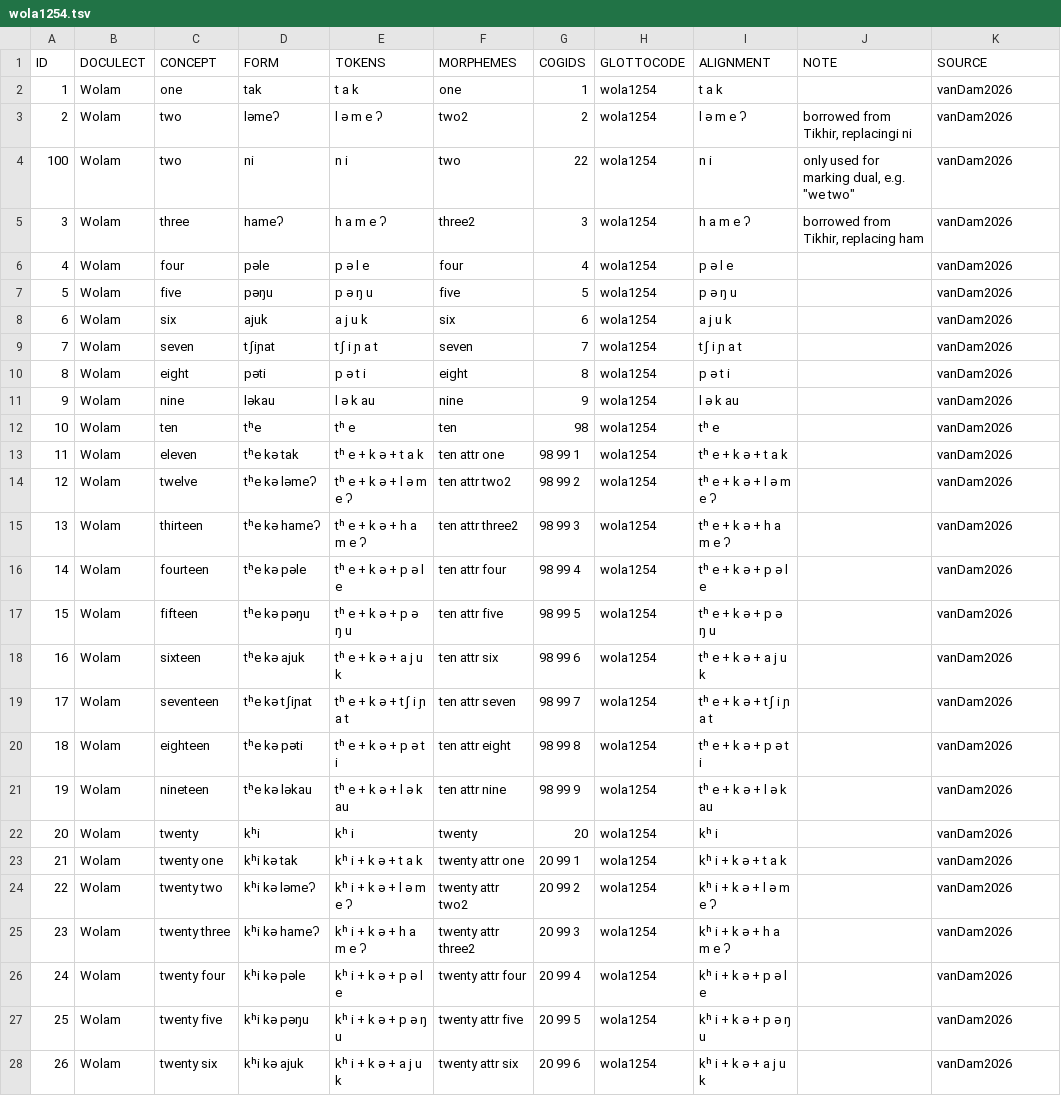
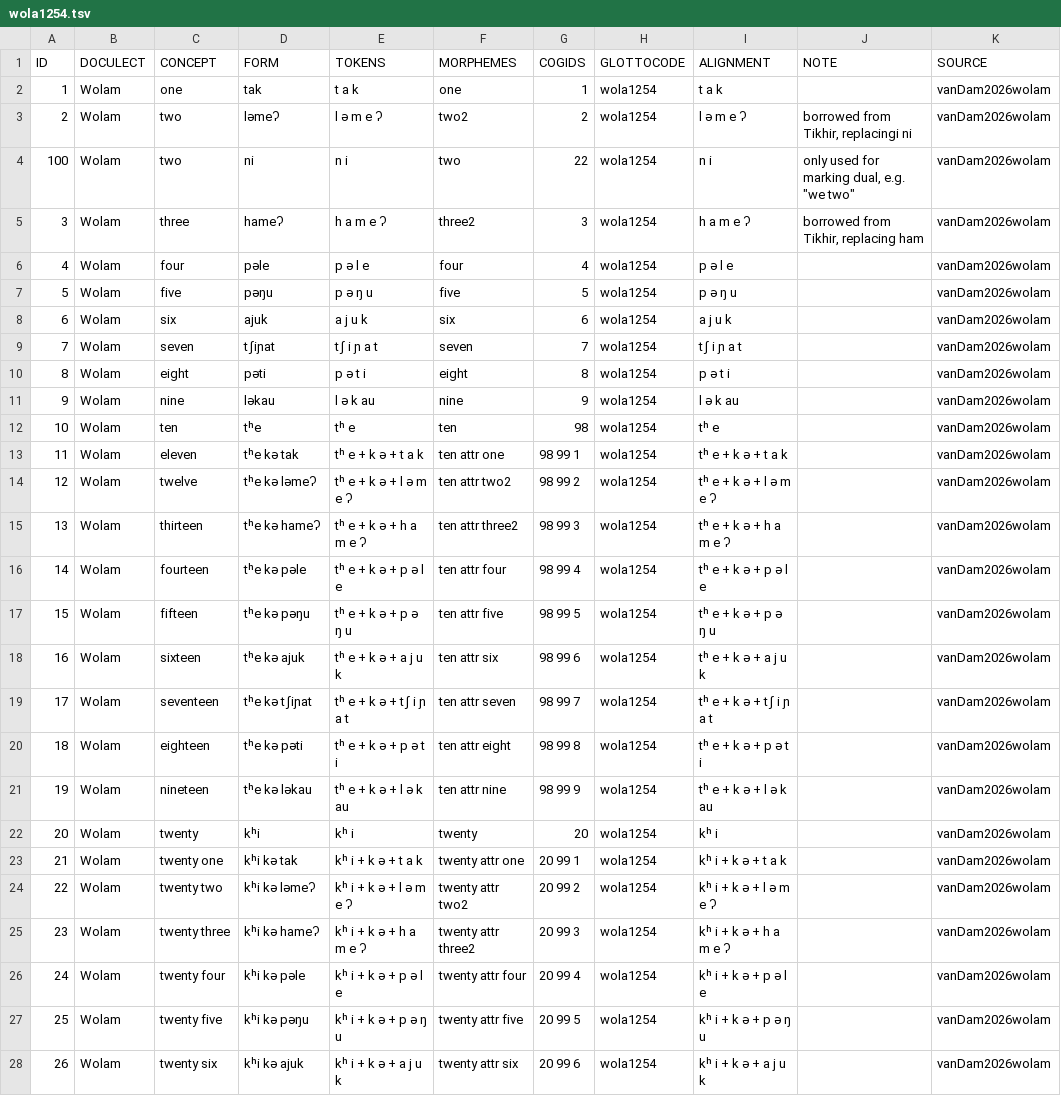
Before and after one commit to numeralbank/cosinus, a TSV file: raw/done/wola1254.tsv, drawn as a sheet; only a part is shown; the diff covers the shown part only.

```diff
--- a/raw/done/wola1254.tsv
+++ b/raw/done/wola1254.tsv
@@ -1,28 +1,28 @@
 ID	DOCULECT	CONCEPT	FORM	TOKENS	MORPHEMES	COGIDS	GLOTTOCODE	ALIGNMENT	NOTE	SOURCE
-1	Wolam	one	tak	t a k	one	1	wola1254	t a k		vanDam2026
-2	Wolam	two	ləmeʔ	l ə m e ʔ	two2	2	wola1254	l ə m e ʔ	borrowed from Tikhir, replacingi ni	vanDam2026
-100	Wolam	two	ni	n i	two	22	wola1254	n i	only used for marking dual, e.g. "we two"	vanDam2026
-3	Wolam	three	hameʔ	h a m e ʔ	three2	3	wola1254	h a m e ʔ	borrowed from Tikhir, replacing ham	vanDam2026
-4	Wolam	four	pəle	p ə l e	four	4	wola1254	p ə l e		vanDam2026
-5	Wolam	five	pəŋu	p ə ŋ u	five	5	wola1254	p ə ŋ u		vanDam2026
-6	Wolam	six	ajuk	a j u k	six	6	wola1254	a j u k		vanDam2026
-7	Wolam	seven	tʃiɲat	tʃ i ɲ a t	seven	7	wola1254	tʃ i ɲ a t		vanDam2026
-8	Wolam	eight	pəti	p ə t i	eight	8	wola1254	p ə t i		vanDam2026
-9	Wolam	nine	ləkau	l ə k au	nine	9	wola1254	l ə k au		vanDam2026
-10	Wolam	ten	tʰe	tʰ e	ten	98	wola1254	tʰ e		vanDam2026
-11	Wolam	eleven	tʰe kə tak	tʰ e + k ə + t a k	ten attr one	98 99 1	wola1254	tʰ e + k ə + t a k		vanDam2026
-12	Wolam	twelve	tʰe kə ləmeʔ	tʰ e + k ə + l ə m e ʔ	ten attr two2	98 99 2	wola1254	tʰ e + k ə + l ə m e ʔ		vanDam2026
-13	Wolam	thirteen	tʰe kə hameʔ	tʰ e + k ə + h a m e ʔ	ten attr three2	98 99 3	wola1254	tʰ e + k ə + h a m e ʔ		vanDam2026
-14	Wolam	fourteen	tʰe kə pəle	tʰ e + k ə + p ə l e	ten attr four	98 99 4	wola1254	tʰ e + k ə + p ə l e		vanDam2026
-15	Wolam	fifteen	tʰe kə pəŋu	tʰ e + k ə + p ə ŋ u	ten attr five	98 99 5	wola1254	tʰ e + k ə + p ə ŋ u		vanDam2026
-16	Wolam	sixteen	tʰe kə ajuk	tʰ e + k ə + a j u k	ten attr six	98 99 6	wola1254	tʰ e + k ə + a j u k		vanDam2026
-17	Wolam	seventeen	tʰe kə tʃiɲat	tʰ e + k ə + tʃ i ɲ a t	ten attr seven	98 99 7	wola1254	tʰ e + k ə + tʃ i ɲ a t		vanDam2026
-18	Wolam	eighteen	tʰe kə pəti	tʰ e + k ə + p ə t i	ten attr eight	98 99 8	wola1254	tʰ e + k ə + p ə t i		vanDam2026
-19	Wolam	nineteen	tʰe kə ləkau	tʰ e + k ə + l ə k au	ten attr nine	98 99 9	wola1254	tʰ e + k ə + l ə k au		vanDam2026
-20	Wolam	twenty	kʰi	kʰ i	twenty 	20	wola1254	kʰ i		vanDam2026
-21	Wolam	twenty one	kʰi kə tak	kʰ i + k ə + t a k	twenty attr one	20 99 1	wola1254	kʰ i + k ə + t a k		vanDam2026
-22	Wolam	twenty two	kʰi kə ləmeʔ	kʰ i + k ə + l ə m e ʔ	twenty attr two2	20 99 2	wola1254	kʰ i + k ə + l ə m e ʔ		vanDam2026
-23	Wolam	twenty three	kʰi kə hameʔ	kʰ i + k ə + h a m e ʔ	twenty attr three2	20 99 3	wola1254	kʰ i + k ə + h a m e ʔ		vanDam2026
-24	Wolam	twenty four	kʰi kə pəle	kʰ i + k ə + p ə l e	twenty attr four	20 99 4	wola1254	kʰ i + k ə + p ə l e		vanDam2026
-25	Wolam	twenty five	kʰi kə pəŋu	kʰ i + k ə + p ə ŋ u	twenty attr five	20 99 5	wola1254	kʰ i + k ə + p ə ŋ u		vanDam2026
-26	Wolam	twenty six	kʰi kə ajuk	kʰ i + k ə + a j u k	twenty attr six	20 99 6	wola1254	kʰ i + k ə + a j u k		vanDam2026
+1	Wolam	one	tak	t a k	one	1	wola1254	t a k		vanDam2026wolam
+2	Wolam	two	ləmeʔ	l ə m e ʔ	two2	2	wola1254	l ə m e ʔ	borrowed from Tikhir, replacingi ni	vanDam2026wolam
+100	Wolam	two	ni	n i	two	22	wola1254	n i	only used for marking dual, e.g. "we two"	vanDam2026wolam
+3	Wolam	three	hameʔ	h a m e ʔ	three2	3	wola1254	h a m e ʔ	borrowed from Tikhir, replacing ham	vanDam2026wolam
+4	Wolam	four	pəle	p ə l e	four	4	wola1254	p ə l e		vanDam2026wolam
+5	Wolam	five	pəŋu	p ə ŋ u	five	5	wola1254	p ə ŋ u		vanDam2026wolam
+6	Wolam	six	ajuk	a j u k	six	6	wola1254	a j u k		vanDam2026wolam
+7	Wolam	seven	tʃiɲat	tʃ i ɲ a t	seven	7	wola1254	tʃ i ɲ a t		vanDam2026wolam
+8	Wolam	eight	pəti	p ə t i	eight	8	wola1254	p ə t i		vanDam2026wolam
+9	Wolam	nine	ləkau	l ə k au	nine	9	wola1254	l ə k au		vanDam2026wolam
+10	Wolam	ten	tʰe	tʰ e	ten	98	wola1254	tʰ e		vanDam2026wolam
+11	Wolam	eleven	tʰe kə tak	tʰ e + k ə + t a k	ten attr one	98 99 1	wola1254	tʰ e + k ə + t a k		vanDam2026wolam
+12	Wolam	twelve	tʰe kə ləmeʔ	tʰ e + k ə + l ə m e ʔ	ten attr two2	98 99 2	wola1254	tʰ e + k ə + l ə m e ʔ		vanDam2026wolam
+13	Wolam	thirteen	tʰe kə hameʔ	tʰ e + k ə + h a m e ʔ	ten attr three2	98 99 3	wola1254	tʰ e + k ə + h a m e ʔ		vanDam2026wolam
+14	Wolam	fourteen	tʰe kə pəle	tʰ e + k ə + p ə l e	ten attr four	98 99 4	wola1254	tʰ e + k ə + p ə l e		vanDam2026wolam
+15	Wolam	fifteen	tʰe kə pəŋu	tʰ e + k ə + p ə ŋ u	ten attr five	98 99 5	wola1254	tʰ e + k ə + p ə ŋ u		vanDam2026wolam
+16	Wolam	sixteen	tʰe kə ajuk	tʰ e + k ə + a j u k	ten attr six	98 99 6	wola1254	tʰ e + k ə + a j u k		vanDam2026wolam
+17	Wolam	seventeen	tʰe kə tʃiɲat	tʰ e + k ə + tʃ i ɲ a t	ten attr seven	98 99 7	wola1254	tʰ e + k ə + tʃ i ɲ a t		vanDam2026wolam
+18	Wolam	eighteen	tʰe kə pəti	tʰ e + k ə + p ə t i	ten attr eight	98 99 8	wola1254	tʰ e + k ə + p ə t i		vanDam2026wolam
+19	Wolam	nineteen	tʰe kə ləkau	tʰ e + k ə + l ə k au	ten attr nine	98 99 9	wola1254	tʰ e + k ə + l ə k au		vanDam2026wolam
+20	Wolam	twenty	kʰi	kʰ i	twenty 	20	wola1254	kʰ i		vanDam2026wolam
+21	Wolam	twenty one	kʰi kə tak	kʰ i + k ə + t a k	twenty attr one	20 99 1	wola1254	kʰ i + k ə + t a k		vanDam2026wolam
+22	Wolam	twenty two	kʰi kə ləmeʔ	kʰ i + k ə + l ə m e ʔ	twenty attr two2	20 99 2	wola1254	kʰ i + k ə + l ə m e ʔ		vanDam2026wolam
+23	Wolam	twenty three	kʰi kə hameʔ	kʰ i + k ə + h a m e ʔ	twenty attr three2	20 99 3	wola1254	kʰ i + k ə + h a m e ʔ		vanDam2026wolam
+24	Wolam	twenty four	kʰi kə pəle	kʰ i + k ə + p ə l e	twenty attr four	20 99 4	wola1254	kʰ i + k ə + p ə l e		vanDam2026wolam
+25	Wolam	twenty five	kʰi kə pəŋu	kʰ i + k ə + p ə ŋ u	twenty attr five	20 99 5	wola1254	kʰ i + k ə + p ə ŋ u		vanDam2026wolam
+26	Wolam	twenty six	kʰi kə ajuk	kʰ i + k ə + a j u k	twenty attr six	20 99 6	wola1254	kʰ i + k ə + a j u k		vanDam2026wolam
```
Also changed, not shown: 73 edited cells elsewhere in this file, cldf/languages.csv, 4 other files.
